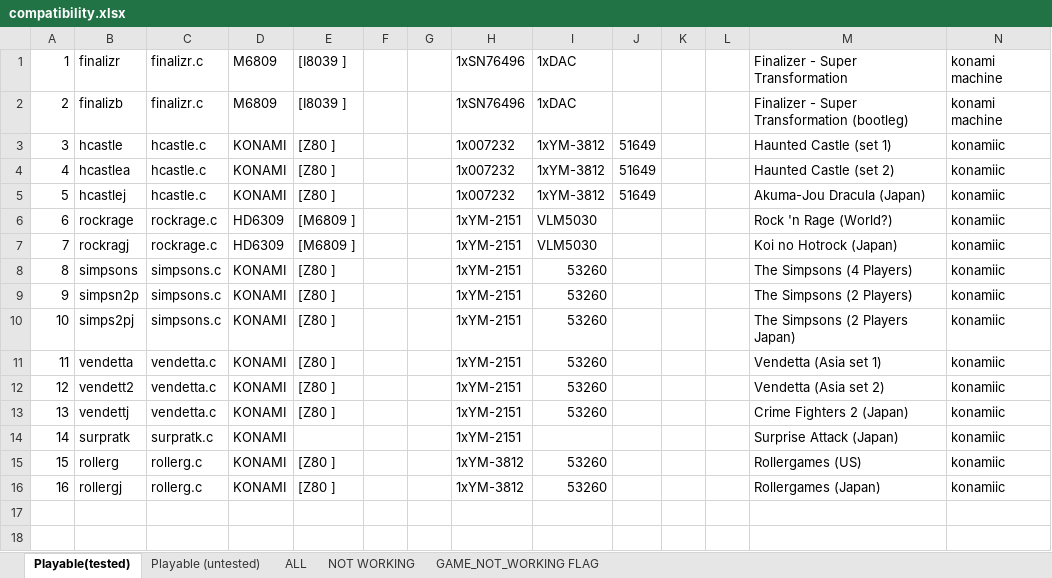
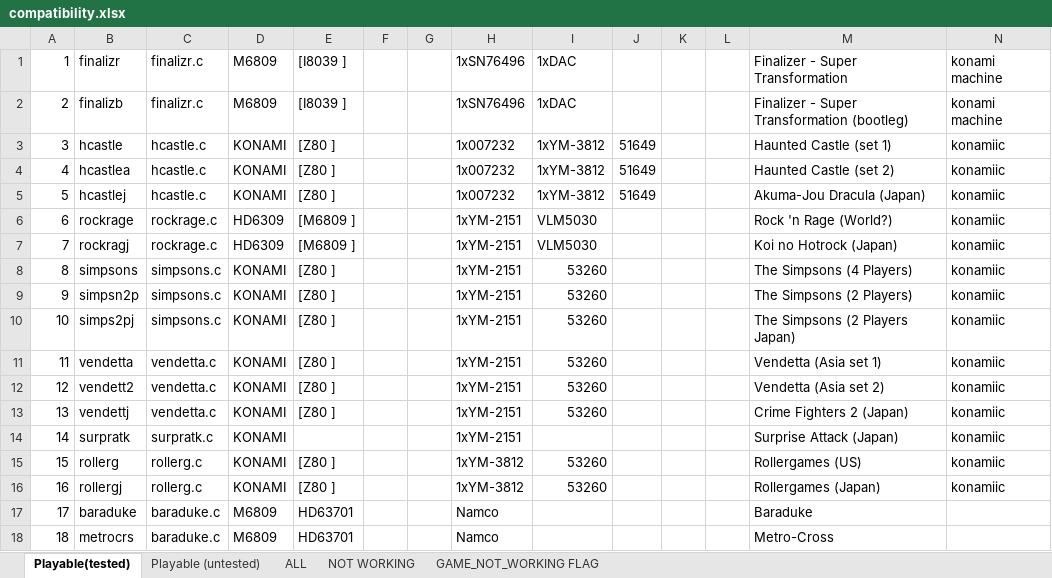
Before and after one commit to georgemoralis/arcadeflex, an Excel workbook: 0.36/compatibility.xlsx, sheet Playable(tested), drawn as a sheet; only a part is shown; values as stored, in another font and other column widths than the file's, no borders; rows hold the shown columns only; the diff names each change by its address in the sheet, - before the commit and + after, or states it on an @@ line.

Commit message:
036 : baraduke driver

```diff
--- a/0.36/compatibility.xlsx (sheet Playable(tested))
+++ b/0.36/compatibility.xlsx (sheet Playable(tested))
+row 17: 17 | baraduke | baraduke.c | M6809 | HD63701 |  |  | Namco |  |  |  |  | Baraduke
+row 18: 18 | metrocrs | baraduke.c | M6809 | HD63701 |  |  | Namco |  |  |  |  | Metro-Cross
```
Also changed, not shown: sheet ALL, 11 other files.
